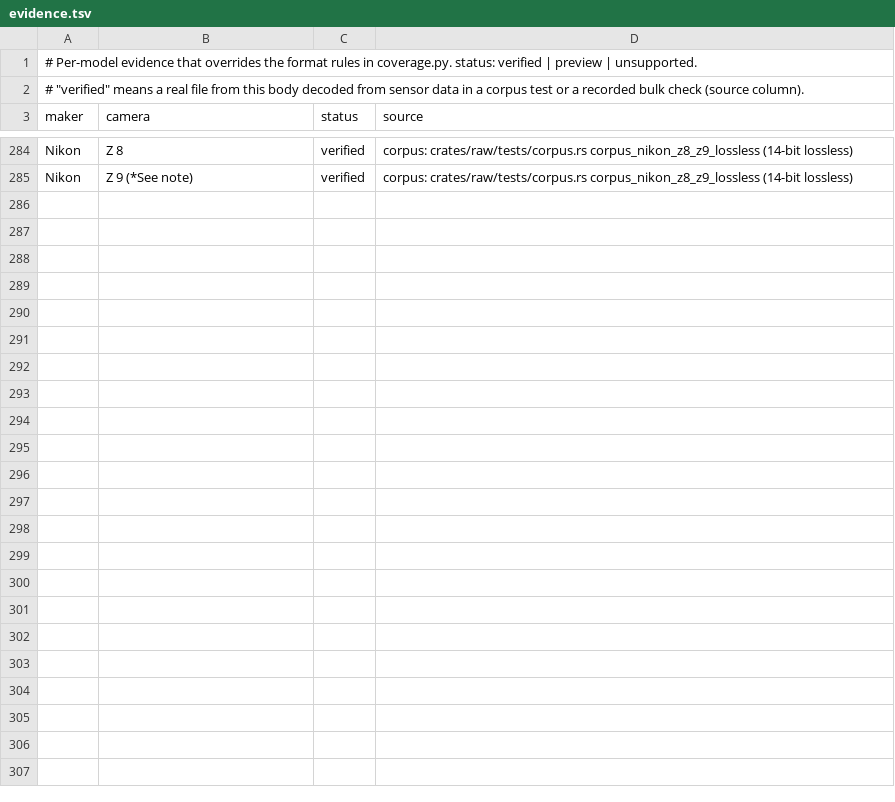
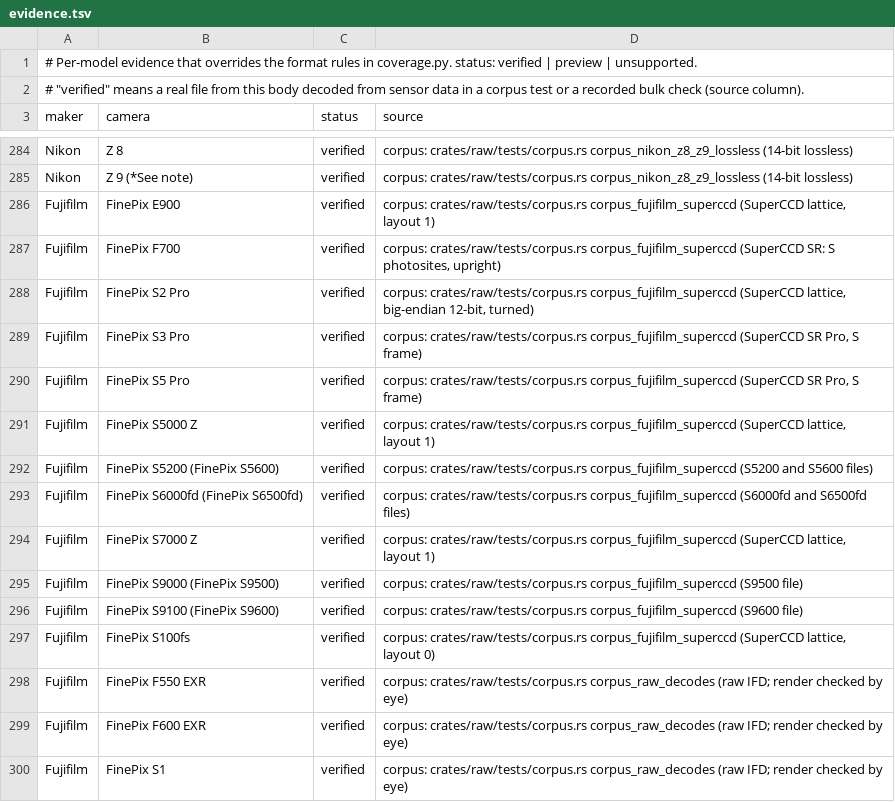
Before and after one commit to 1234destiny1234/lightcraft-classic, a TSV file: docs/raw/evidence.tsv, drawn as a sheet; only a part is shown, gaps mark what is left out; the diff names each change by its address in the sheet, - before the commit and + after, or states it on an @@ line.

```diff
--- a/docs/raw/evidence.tsv
+++ b/docs/raw/evidence.tsv
+row 286: Fujifilm | FinePix E900 | verified | corpus: crates/raw/tests/corpus.rs corpus_fujifilm_superccd (SuperCCD lattice, layout 1)
+row 287: Fujifilm | FinePix F700 | verified | corpus: crates/raw/tests/corpus.rs corpus_fujifilm_superccd (SuperCCD SR: S photosites, upright)
+row 288: Fujifilm | FinePix S2 Pro | verified | corpus: crates/raw/tests/corpus.rs corpus_fujifilm_superccd (SuperCCD lattice, big-endian 12-bit, turned)
+row 289: Fujifilm | FinePix S3 Pro | verified | corpus: crates/raw/tests/corpus.rs corpus_fujifilm_superccd (SuperCCD SR Pro, S frame)
+row 290: Fujifilm | FinePix S5 Pro | verified | corpus: crates/raw/tests/corpus.rs corpus_fujifilm_superccd (SuperCCD SR Pro, S frame)
+row 291: Fujifilm | FinePix S5000 Z | verified | corpus: crates/raw/tests/corpus.rs corpus_fujifilm_superccd (SuperCCD lattice, layout 1)
+row 292: Fujifilm | FinePix S5200 (FinePix S5600) | verified | corpus: crates/raw/tests/corpus.rs corpus_fujifilm_superccd (S5200 and S5600 files)
+row 293: Fujifilm | FinePix S6000fd (FinePix S6500fd) | verified | corpus: crates/raw/tests/corpus.rs corpus_fujifilm_superccd (S6000fd and S6500fd files)
+row 294: Fujifilm | FinePix S7000 Z | verified | corpus: crates/raw/tests/corpus.rs corpus_fujifilm_superccd (SuperCCD lattice, layout 1)
+row 295: Fujifilm | FinePix S9000 (FinePix S9500) | verified | corpus: crates/raw/tests/corpus.rs corpus_fujifilm_superccd (S9500 file)
+row 296: Fujifilm | FinePix S9100 (FinePix S9600) | verified | corpus: crates/raw/tests/corpus.rs corpus_fujifilm_superccd (S9600 file)
+row 297: Fujifilm | FinePix S100fs | verified | corpus: crates/raw/tests/corpus.rs corpus_fujifilm_superccd (SuperCCD lattice, layout 0)
+row 298: Fujifilm | FinePix F550 EXR | verified | corpus: crates/raw/tests/corpus.rs corpus_raw_decodes (raw IFD; render checked by eye)
+row 299: Fujifilm | FinePix F600 EXR | verified | corpus: crates/raw/tests/corpus.rs corpus_raw_decodes (raw IFD; render checked by eye)
+row 300: Fujifilm | FinePix S1 | verified | corpus: crates/raw/tests/corpus.rs corpus_raw_decodes (raw IFD; render checked by eye)
```
Also changed, not shown: docs/raw/coverage.tsv, 11 other files.
